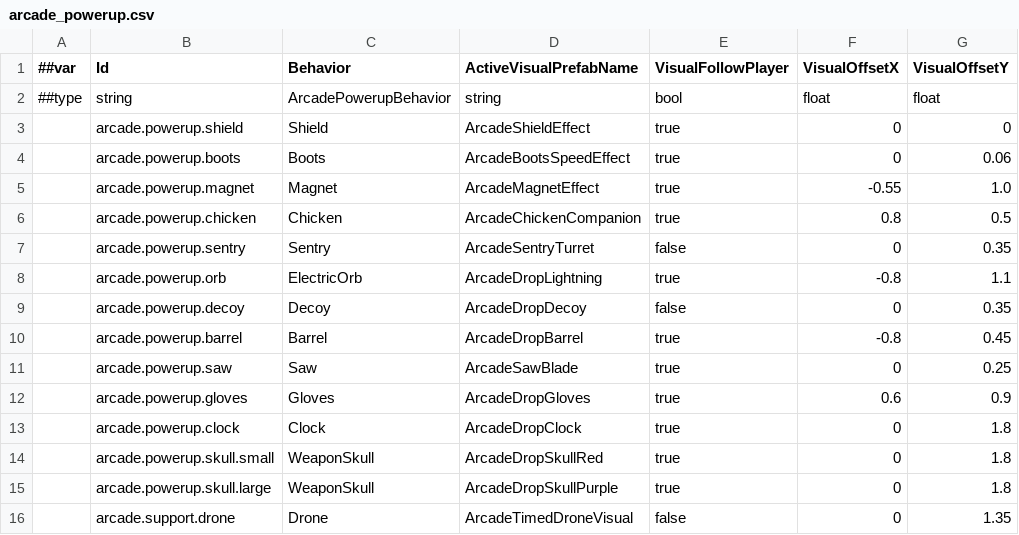
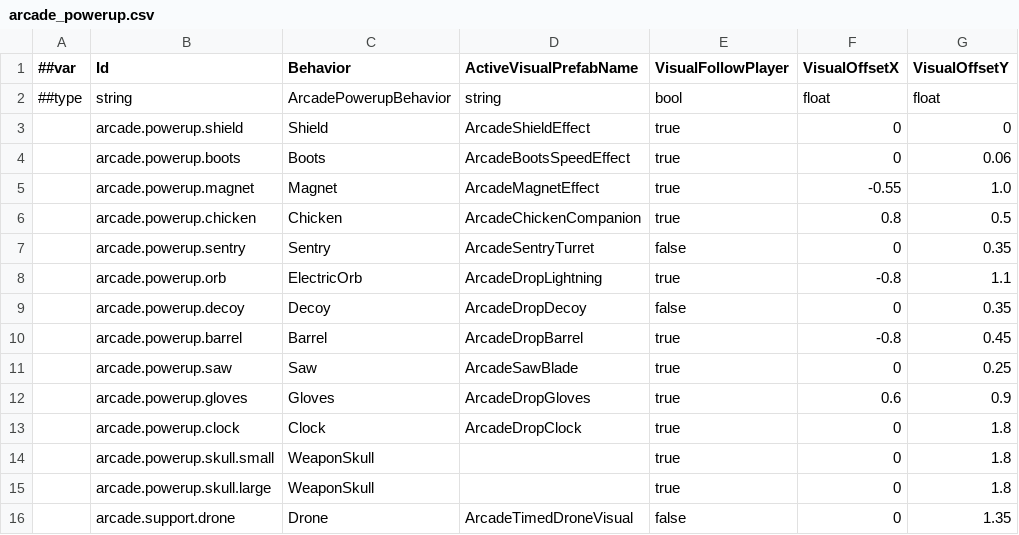
Before and after one commit to godspacecc/FirepowerLoop, a CSV file: Config/DataCsv/arcade_powerup.csv, drawn as a sheet; only a part is shown; the diff names each change by its address in the sheet, - before the commit and + after, or states it on an @@ line.

```diff
--- a/Config/DataCsv/arcade_powerup.csv
+++ b/Config/DataCsv/arcade_powerup.csv
-D14 (ActiveVisualPrefabName): ArcadeDropSkullRed
+D14 (ActiveVisualPrefabName): (empty)
-D15 (ActiveVisualPrefabName): ArcadeDropSkullPurple
+D15 (ActiveVisualPrefabName): (empty)
```
Also changed, not shown: 24 other files.
